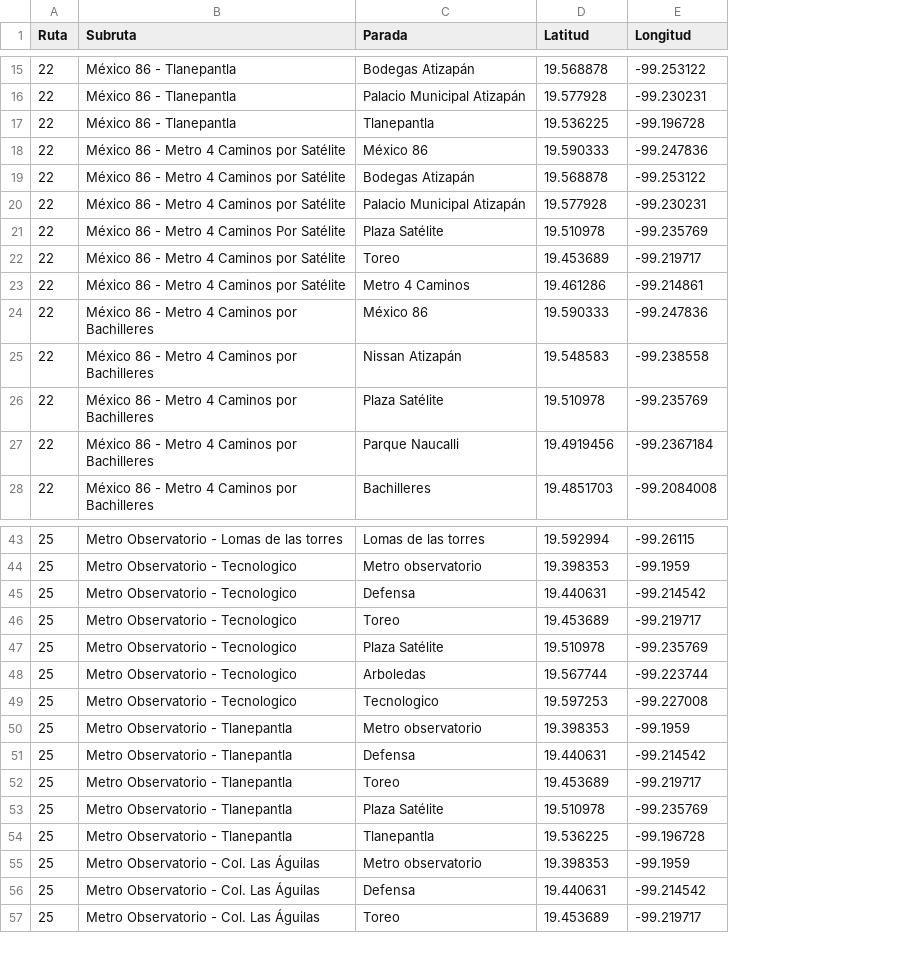
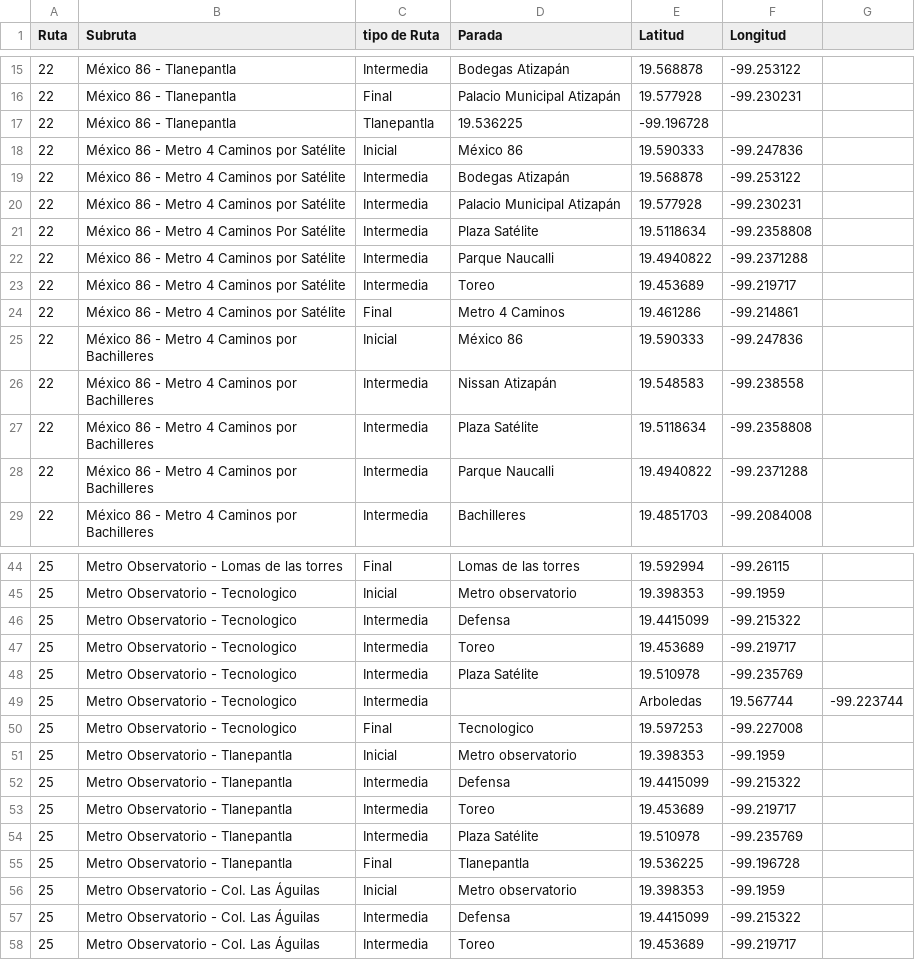
Before and after one commit to crenovales-arch/Combi_Guia, a CSV file: data/points.csv, drawn as a sheet; only a part is shown, gaps mark what is left out; addresses are those after the commit; the diff covers the shown part only; the diff names each change by its address in the sheet, - before the commit and + after, or states it on an @@ line.

```diff
--- a/data/points.csv
+++ b/data/points.csv
+column C (tipo de Ruta), rows 15-21: Intermedia | Final | Tlanepantla | Inicial | Intermedia | Intermedia | Intermedia; rows 23-29: Intermedia | Final | Inicial | Intermedia | Intermedia | Intermedia | Intermedia; rows 44-58: Final | Inicial | Intermedia | Intermedia | Intermedia | Intermedia | Final | Inicial | Intermedia | Intermedia | Intermedia | Final | Inicial | Intermedia | Intermedia
+column G, row 49: -99.223744
-D17 (Parada): Tlanepantla
+D17 (Parada): 19.536225
-E17 (Latitud): 19.536225
+E17 (Latitud): -99.196728
-F17 (Longitud): -99.196728
+F17 (Longitud): (empty)
-E21 (Latitud): 19.510978
+E21 (Latitud): 19.5118634
-F21 (Longitud): -99.235769
+F21 (Longitud): -99.2358808
+row 22: 22 | México 86 - Metro 4 Caminos por Satélite | Intermedia | Parque Naucalli | 19.4940822 | -99.2371288
-E27 (Latitud): 19.510978
+E27 (Latitud): 19.5118634
-F27 (Longitud): -99.235769
+F27 (Longitud): -99.2358808
-E28 (Latitud): 19.4919456
+E28 (Latitud): 19.4940822
-F28 (Longitud): -99.2367184
+F28 (Longitud): -99.2371288
-E46 (Latitud): 19.440631
+E46 (Latitud): 19.4415099
-F46 (Longitud): -99.214542
+F46 (Longitud): -99.215322
-D49 (Parada): Arboledas
+D49 (Parada): (empty)
-E49 (Latitud): 19.567744
+E49 (Latitud): Arboledas
-F49 (Longitud): -99.223744
+F49 (Longitud): 19.567744
-E52 (Latitud): 19.440631
+E52 (Latitud): 19.4415099
-F52 (Longitud): -99.214542
+F52 (Longitud): -99.215322
-E57 (Latitud): 19.440631
+E57 (Latitud): 19.4415099
-F57 (Longitud): -99.214542
+F57 (Longitud): -99.215322
```
Also changed, not shown: 1 added row, 1 removed row and 44 edited cells elsewhere in this file, 3 other files.
